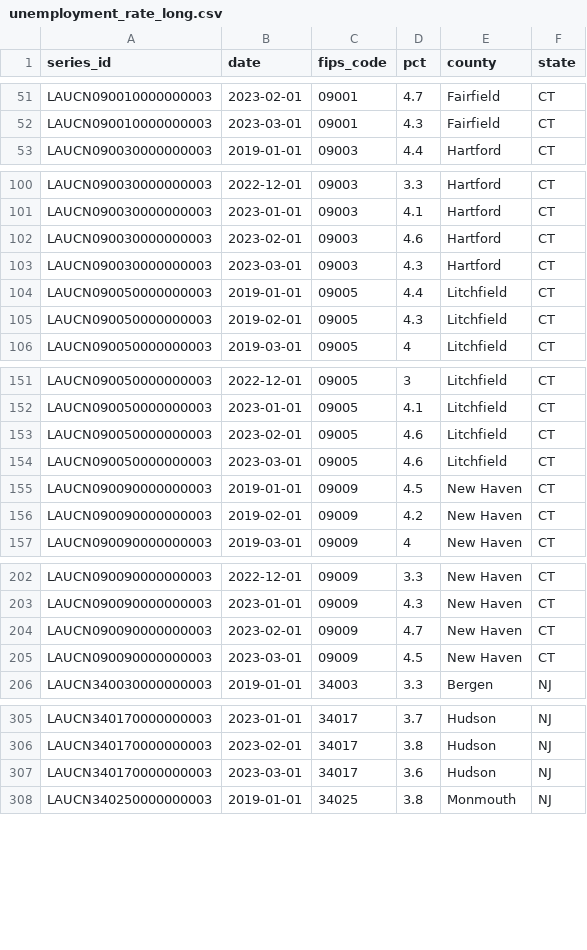
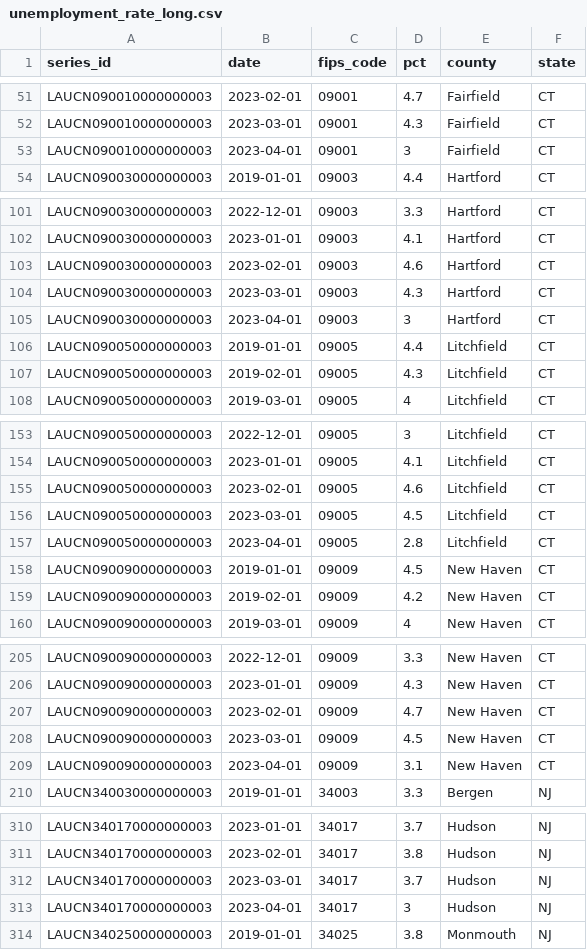
Before and after one commit to Dotdash-Data-Journalism/2021_2022_INV_news12_stories, a CSV file: data/unemployment_rate_long.csv, drawn as a sheet; only a part is shown, gaps mark what is left out; the diff covers the shown part only.

```diff
--- a/data/unemployment_rate_long.csv
+++ b/data/unemployment_rate_long.csv
@@ -52,2 +52,3 @@ LAUCN090010000000003,2023-02-01,09001,4.7,Fairfield,CT
 LAUCN090010000000003,2023-03-01,09001,4.3,Fairfield,CT
+LAUCN090010000000003,2023-04-01,09001,3,Fairfield,CT
 LAUCN090030000000003,2019-01-01,09003,4.4,Hartford,CT
@@ -103,2 +104,3 @@ LAUCN090030000000003,2023-02-01,09003,4.6,Hartford,CT
 LAUCN090030000000003,2023-03-01,09003,4.3,Hartford,CT
+LAUCN090030000000003,2023-04-01,09003,3,Hartford,CT
 LAUCN090050000000003,2019-01-01,09005,4.4,Litchfield,CT
@@ -153,3 +155,4 @@ LAUCN090050000000003,2023-01-01,09005,4.1,Litchfield,CT
 LAUCN090050000000003,2023-02-01,09005,4.6,Litchfield,CT
-LAUCN090050000000003,2023-03-01,09005,4.6,Litchfield,CT
+LAUCN090050000000003,2023-03-01,09005,4.5,Litchfield,CT
+LAUCN090050000000003,2023-04-01,09005,2.8,Litchfield,CT
 LAUCN090090000000003,2019-01-01,09009,4.5,New Haven,CT
@@ -205,2 +208,3 @@ LAUCN090090000000003,2023-02-01,09009,4.7,New Haven,CT
 LAUCN090090000000003,2023-03-01,09009,4.5,New Haven,CT
+LAUCN090090000000003,2023-04-01,09009,3.1,New Haven,CT
 LAUCN340030000000003,2019-01-01,34003,3.3,Bergen,NJ
@@ -306,3 +311,4 @@ LAUCN340170000000003,2023-01-01,34017,3.7,Hudson,NJ
 LAUCN340170000000003,2023-02-01,34017,3.8,Hudson,NJ
-LAUCN340170000000003,2023-03-01,34017,3.6,Hudson,NJ
+LAUCN340170000000003,2023-03-01,34017,3.7,Hudson,NJ
+LAUCN340170000000003,2023-04-01,34017,3,Hudson,NJ
 LAUCN340250000000003,2019-01-01,34025,3.8,Monmouth,NJ
```
Also changed, not shown: 6 added rows elsewhere in this file, data/employment_levels_long.csv, data/employment_levels_wide.csv, 56 other files.
